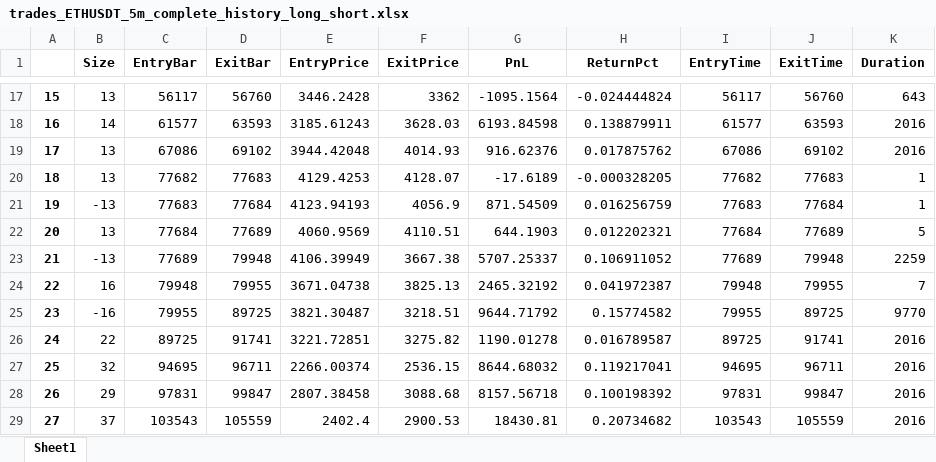
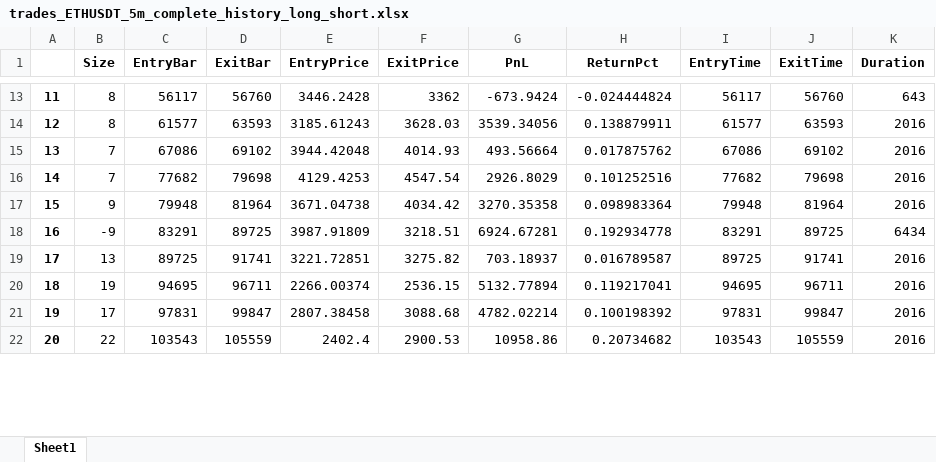
Before and after one commit to TazTornadoo/crypto_billionairs, an Excel workbook: Python/trades_ETHUSDT_5m_complete_history_long_short.xlsx, sheet Sheet1, drawn as a sheet; only a part is shown, gaps mark what is left out; values as stored, in another font and other column widths than the file's, no borders; removed rows and columns are numbered as before the commit, all else as after; the diff covers the shown part only; the diff names each change by its address in the sheet, - before the commit and + after, or states it on an @@ line.

```diff
--- a/Python/trades_ETHUSDT_5m_complete_history_long_short.xlsx (sheet Sheet1)
+++ b/Python/trades_ETHUSDT_5m_complete_history_long_short.xlsx (sheet Sheet1)
@@ column A renumbered from row 6 down @@
-B13 (Size): 13
+B13 (Size): 8
-G13 (PnL): -1095.1564
+G13 (PnL): -673.9424
-B14 (Size): 14
+B14 (Size): 8
-G14 (PnL): 6193.84598
+G14 (PnL): 3539.34056
-B15:B16 (Size): 13
+B15:B16 (Size): 7
-G15 (PnL): 916.62376
+G15 (PnL): 493.56664
-D16 (ExitBar): 77683
+D16 (ExitBar): 79698
-F16 (ExitPrice): 4128.07
+F16 (ExitPrice): 4547.54
-G16 (PnL): -17.6189
+G16 (PnL): 2926.8029
-H16 (ReturnPct): -0.000328205
+H16 (ReturnPct): 0.101252516
-J16 (ExitTime): 77683
+J16 (ExitTime): 79698
-K16 (Duration): 1
+K16 (Duration): 2016
-row 21: 19 | -13 | 77683 | 77684 | 4123.94193 | 4056.9 | 871.54509 | 0.016256759 | 77683 | 77684 | 1
-row 22: 20 | 13 | 77684 | 77689 | 4060.9569 | 4110.51 | 644.1903 | 0.012202321 | 77684 | 77689 | 5
-row 23: 21 | -13 | 77689 | 79948 | 4106.39949 | 3667.38 | 5707.25337 | 0.106911052 | 77689 | 79948 | 2259
-B17 (Size): 16
+B17 (Size): 9
-D17 (ExitBar): 79955
+D17 (ExitBar): 81964
-F17 (ExitPrice): 3825.13
+F17 (ExitPrice): 4034.42
-G17 (PnL): 2465.32192
+G17 (PnL): 3270.35358
-H17 (ReturnPct): 0.041972387
+H17 (ReturnPct): 0.098983364
-J17 (ExitTime): 79955
+J17 (ExitTime): 81964
-K17 (Duration): 7
+K17 (Duration): 2016
-row 25: 23 | -16 | 79955 | 89725 | 3821.30487 | 3218.51 | 9644.71792 | 0.15774582 | 79955 | 89725 | 9770
+row 18: 16 | -9 | 83291 | 89725 | 3987.91809 | 3218.51 | 6924.67281 | 0.192934778 | 83291 | 89725 | 6434
-B19 (Size): 22
+B19 (Size): 13
-G19 (PnL): 1190.01278
+G19 (PnL): 703.18937
-B20 (Size): 32
+B20 (Size): 19
-G20 (PnL): 8644.68032
+G20 (PnL): 5132.77894
-B21 (Size): 29
+B21 (Size): 17
-G21 (PnL): 8157.56718
+G21 (PnL): 4782.02214
-B22 (Size): 37
+B22 (Size): 22
-G22 (PnL): 18430.81
+G22 (PnL): 10958.86
```
Also changed, not shown: 2 added rows, 6 removed rows and 28 edited cells elsewhere in this sheet, 15 other files.
